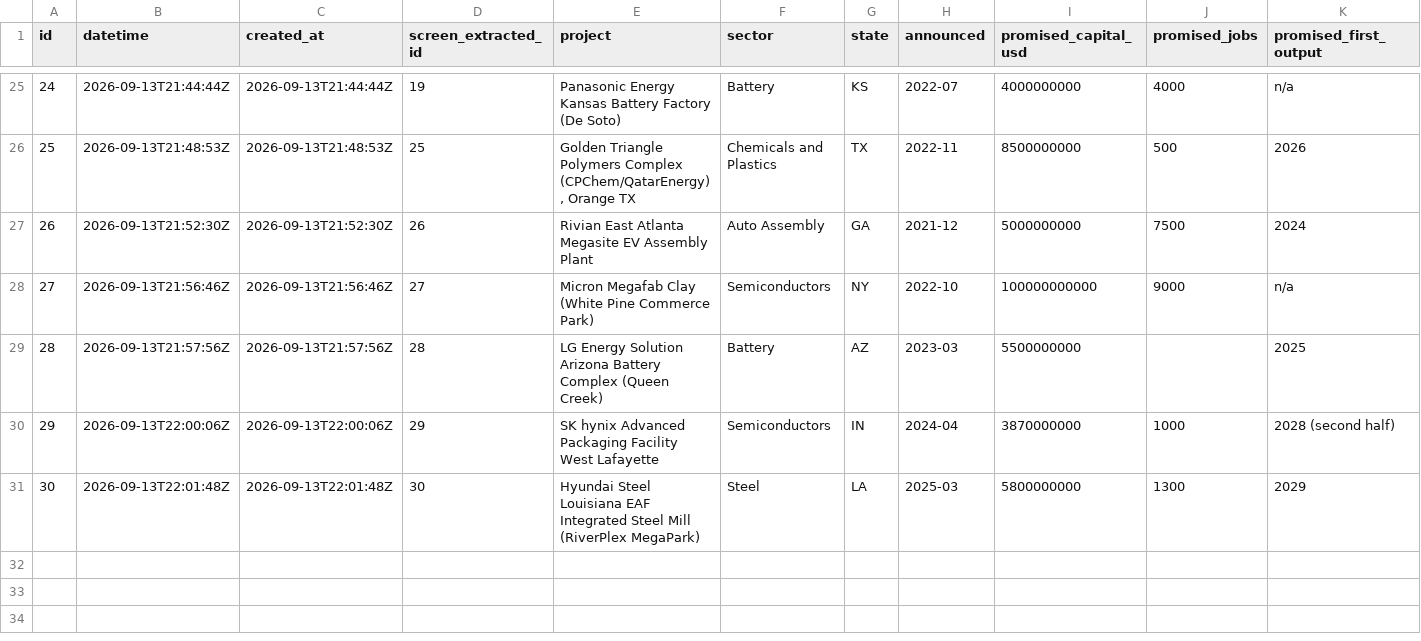
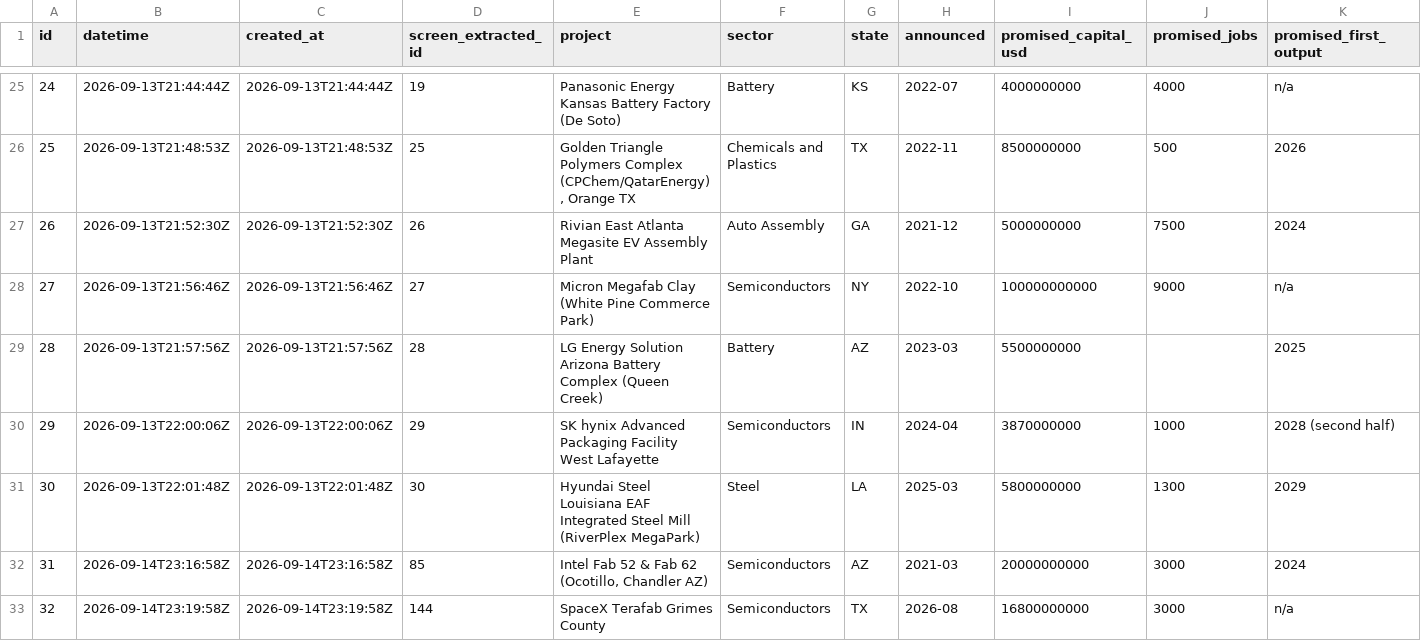
Before and after one commit to industriousaf/promised-vs-produced-tracker, a CSV file: outputs/csv_tables/tracker_verify.csv, drawn as a sheet; only a part is shown, gaps mark what is left out; rows hold the shown columns only; the diff names each change by its address in the sheet, - before the commit and + after, or states it on an @@ line.

```diff
--- a/outputs/csv_tables/tracker_verify.csv
+++ b/outputs/csv_tables/tracker_verify.csv
+row 32: 31 | 2026-09-14T23:16:58Z | 2026-09-14T23:16:58Z | 85 | Intel Fab 52 & Fab 62 (Ocotillo, Chandler AZ) | Semiconductors | AZ | 2021-03 | 20000000000 | 3000 | 2024
+row 33: 32 | 2026-09-14T23:19:58Z | 2026-09-14T23:19:58Z | 144 | SpaceX Terafab Grimes County | Semiconductors | TX | 2026-08 | 16800000000 | 3000 | n/a
```
Also changed, not shown: outputs/csv_tables/tracker_screen_attested.csv, 1 other file.
